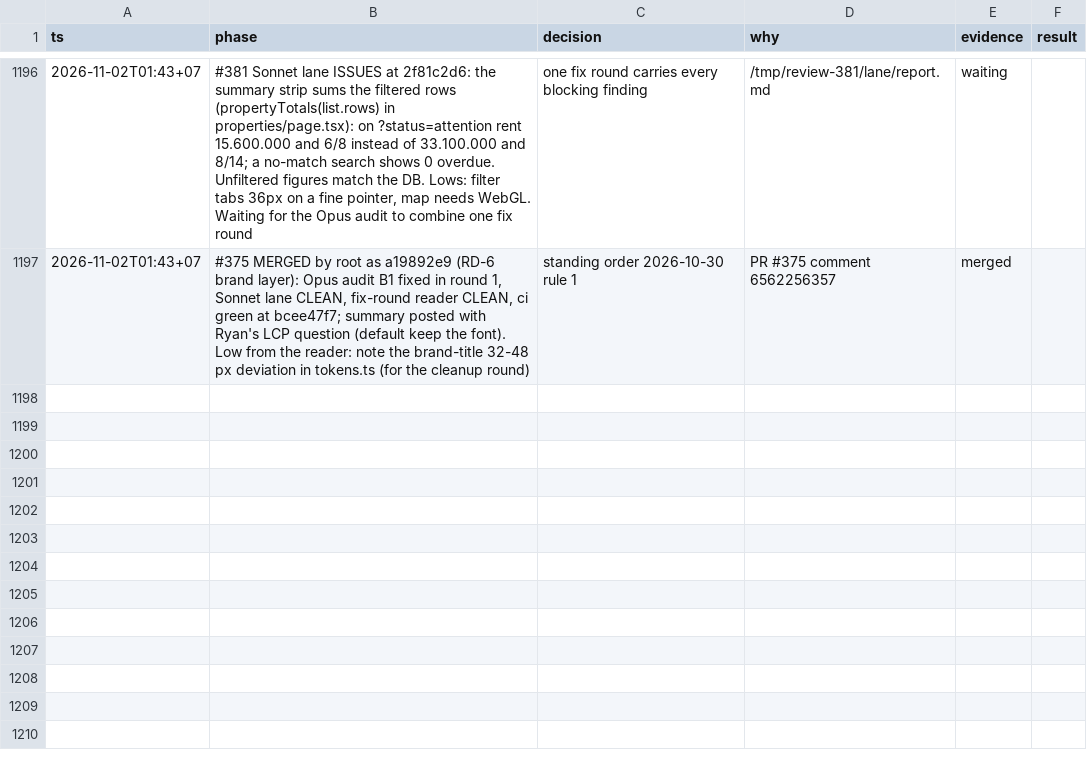
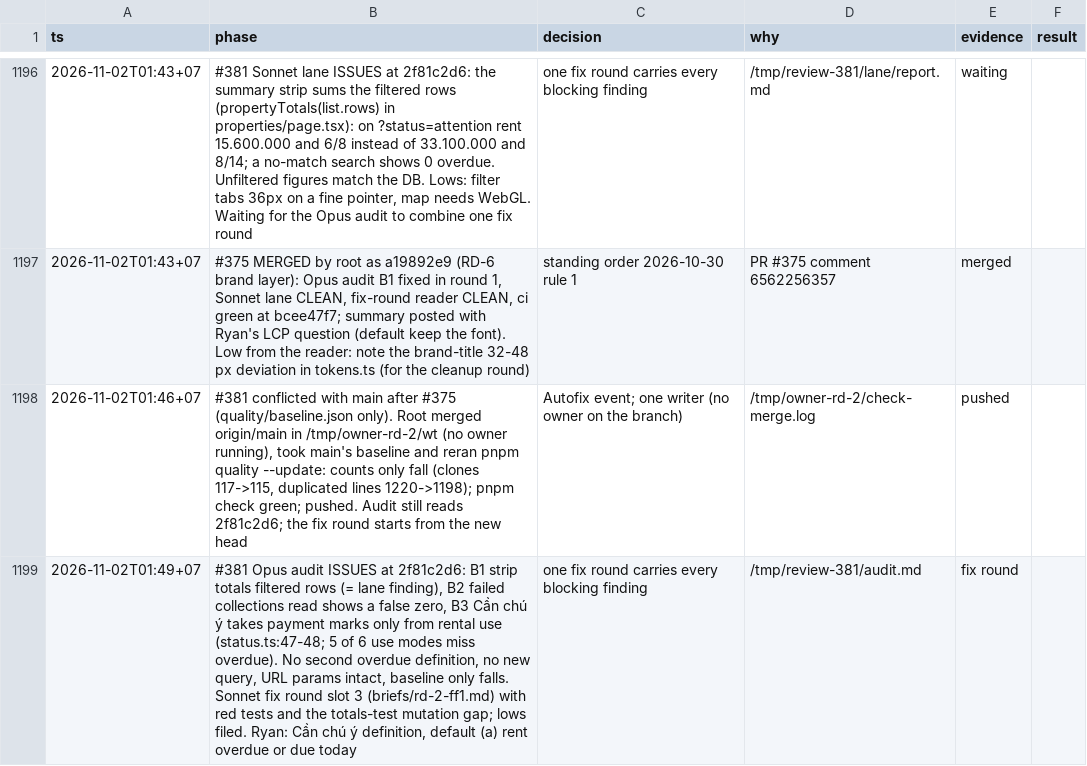
Before and after one commit to ngducn/esta, a TSV file: docs/plan/trail/decisions.tsv, drawn as a sheet; only a part is shown, gaps mark what is left out; the diff names each change by its address in the sheet, - before the commit and + after, or states it on an @@ line.

```diff
--- a/docs/plan/trail/decisions.tsv
+++ b/docs/plan/trail/decisions.tsv
+row 1198: 2026-11-02T01:46+07 | #381 conflicted with main after #375 (quality/baseline.json only). Root merged origin/main in /tmp/owner-rd-2/wt (no owner running), took main's baseline and reran pnpm quality --update: counts only fall (clones 117->115, duplicated lines 1220->1198); pnpm check green; pushed. Audit still reads 2f81c2d6; the fix round starts from the new head | Autofix event; one writer (no owner on the branch) | /tmp/owner-rd-2/check-merge.log | pushed
+row 1199: 2026-11-02T01:49+07 | #381 Opus audit ISSUES at 2f81c2d6: B1 strip totals filtered rows (= lane finding), B2 failed collections read shows a false zero, B3 Cần chú ý takes payment marks only from rental use (status.ts:47-48; 5 of 6 use modes miss overdue). No second overdue definition, no new query, URL params intact, baseline only falls. Sonnet fix round slot 3 (briefs/rd-2-ff1.md) with red tests and the totals-test mutation gap; lows filed. Ryan: Cần chú ý definition, default (a) rent overdue or due today | one fix round carries every blocking finding | /tmp/review-381/audit.md | fix round
```
Also changed, not shown: 1 other file.
